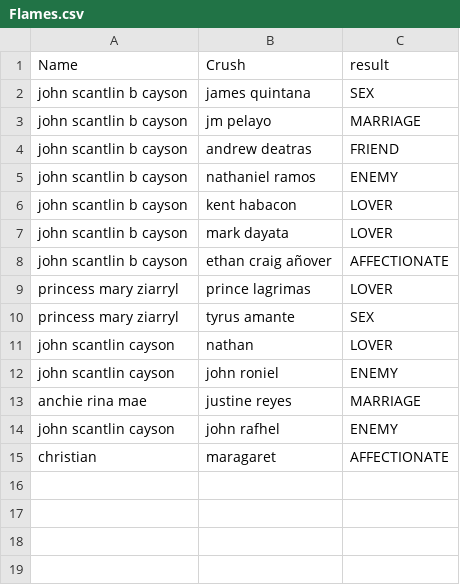
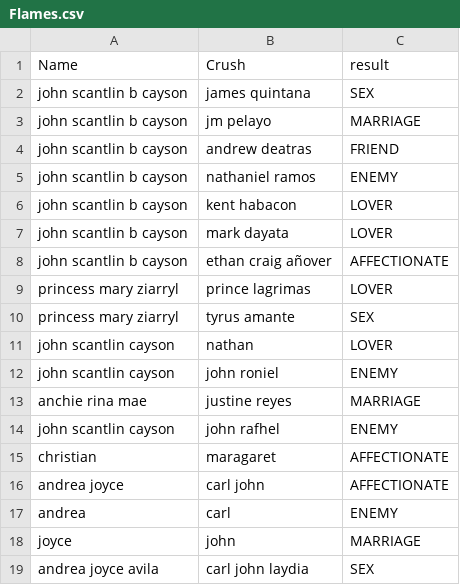
Before and after one commit to Scantlin/ICT-Programming, a CSV file: Flames.csv, drawn as a sheet; the diff names each change by its address in the sheet, - before the commit and + after, or states it on an @@ line.

```diff
--- a/Flames.csv
+++ b/Flames.csv
+row 16: andrea joyce | carl john | AFFECTIONATE
+row 17: andrea | carl | ENEMY
+row 18: joyce | john | MARRIAGE
+row 19: andrea joyce avila | carl john laydia | SEX
```
Also changed, not shown: 1 other file.
